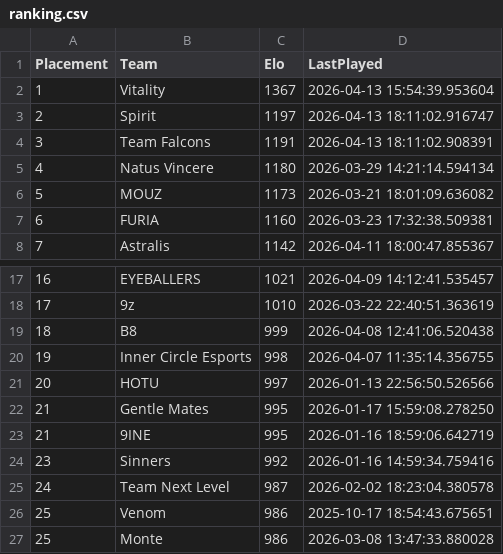
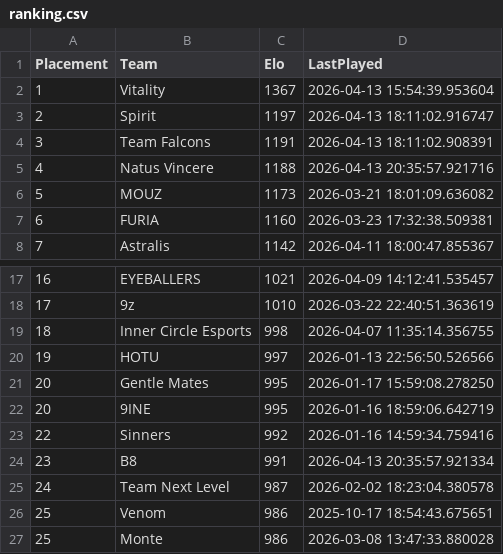
Before and after one commit to OnlinEGD/cs-ranking, a CSV file: ranking.csv, drawn as a sheet; only a part is shown, gaps mark what is left out.

```diff
--- a/ranking.csv
+++ b/ranking.csv
@@ -4,3 +4,3 @@ Placement,Team,Elo,LastPlayed
 3,Team Falcons,1191,2026-04-13 18:11:02.908391
-4,Natus Vincere,1180,2026-03-29 14:21:14.594134
+4,Natus Vincere,1188,2026-04-13 20:35:57.921716
 5,MOUZ,1173,2026-03-21 18:01:09.636082
@@ -18,8 +18,8 @@ Placement,Team,Elo,LastPlayed
 17,9z,1010,2026-03-22 22:40:51.363619
-18,B8,999,2026-04-08 12:41:06.520438
-19,Inner Circle Esports,998,2026-04-07 11:35:14.356755
-20,HOTU,997,2026-01-13 22:56:50.526566
-21,Gentle Mates,995,2026-01-17 15:59:08.278250
-21,9INE,995,2026-01-16 18:59:06.642719
-23,Sinners,992,2026-01-16 14:59:34.759416
+18,Inner Circle Esports,998,2026-04-07 11:35:14.356755
+19,HOTU,997,2026-01-13 22:56:50.526566
+20,Gentle Mates,995,2026-01-17 15:59:08.278250
+20,9INE,995,2026-01-16 18:59:06.642719
+22,Sinners,992,2026-01-16 14:59:34.759416
+23,B8,991,2026-04-13 20:35:57.921334
 24,Team Next Level,987,2026-02-02 18:23:04.380578
```
Also changed, not shown: processed_matches.csv.
